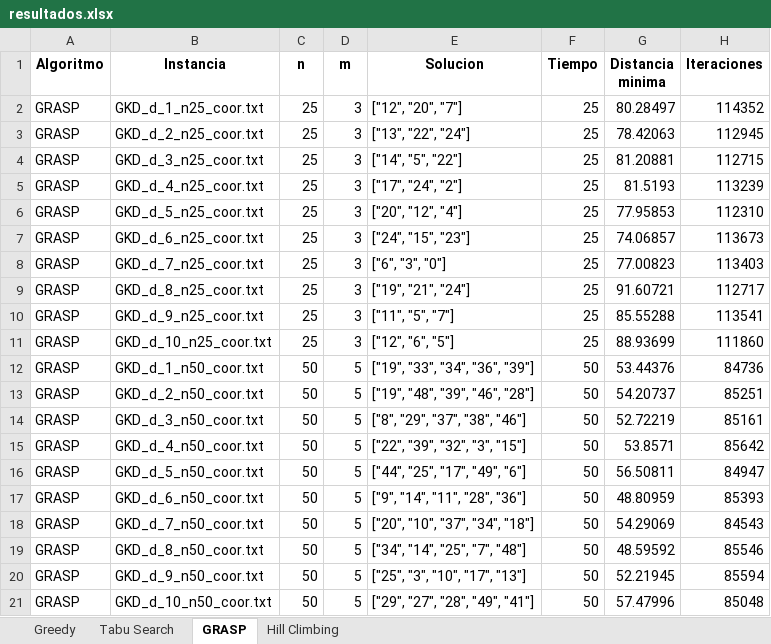
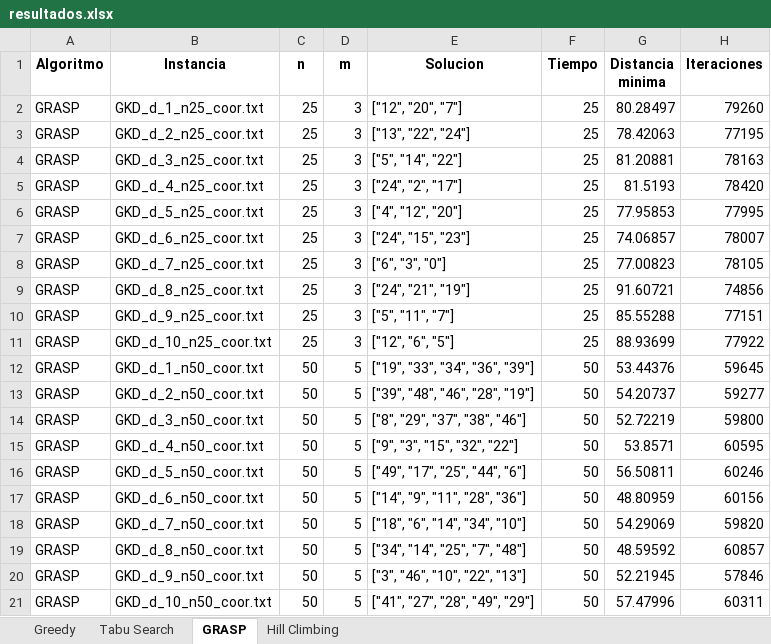
Before and after one commit to merguijarrog/mdp, an Excel workbook: src/resultados.xlsx, sheet GRASP, drawn as a sheet; only a part is shown; values as stored, in another font and other column widths than the file's, no borders; the diff covers the shown part only; the diff names each change by its address in the sheet, - before the commit and + after, or states it on an @@ line.

```diff
--- a/src/resultados.xlsx (sheet GRASP)
+++ b/src/resultados.xlsx (sheet GRASP)
-H2 (Iteraciones): 114352
+H2 (Iteraciones): 79260
-H3 (Iteraciones): 112945
+H3 (Iteraciones): 77195
-E4 (Solucion): ["14", "5", "22"]
+E4 (Solucion): ["5", "14", "22"]
-H4 (Iteraciones): 112715
+H4 (Iteraciones): 78163
-E5 (Solucion): ["17", "24", "2"]
+E5 (Solucion): ["24", "2", "17"]
-H5 (Iteraciones): 113239
+H5 (Iteraciones): 78420
-E6 (Solucion): ["20", "12", "4"]
+E6 (Solucion): ["4", "12", "20"]
-H6 (Iteraciones): 112310
+H6 (Iteraciones): 77995
-H7 (Iteraciones): 113673
+H7 (Iteraciones): 78007
-H8 (Iteraciones): 113403
+H8 (Iteraciones): 78105
-E9 (Solucion): ["19", "21", "24"]
+E9 (Solucion): ["24", "21", "19"]
-H9 (Iteraciones): 112717
+H9 (Iteraciones): 74856
-E10 (Solucion): ["11", "5", "7"]
+E10 (Solucion): ["5", "11", "7"]
-H10 (Iteraciones): 113541
+H10 (Iteraciones): 77151
-H11 (Iteraciones): 111860
+H11 (Iteraciones): 77922
-H12 (Iteraciones): 84736
+H12 (Iteraciones): 59645
-E13 (Solucion): ["19", "48", "39", "46", "28"]
+E13 (Solucion): ["39", "48", "46", "28", "19"]
-H13 (Iteraciones): 85251
+H13 (Iteraciones): 59277
-H14 (Iteraciones): 85161
+H14 (Iteraciones): 59800
-E15 (Solucion): ["22", "39", "32", "3", "15"]
+E15 (Solucion): ["9", "3", "15", "32", "22"]
-H15 (Iteraciones): 85642
+H15 (Iteraciones): 60595
-E16 (Solucion): ["44", "25", "17", "49", "6"]
+E16 (Solucion): ["49", "17", "25", "44", "6"]
-H16 (Iteraciones): 84947
+H16 (Iteraciones): 60246
-E17 (Solucion): ["9", "14", "11", "28", "36"]
+E17 (Solucion): ["14", "9", "11", "28", "36"]
-H17 (Iteraciones): 85393
+H17 (Iteraciones): 60156
-E18 (Solucion): ["20", "10", "37", "34", "18"]
+E18 (Solucion): ["18", "6", "14", "34", "10"]
-H18 (Iteraciones): 84543
+H18 (Iteraciones): 59820
-H19 (Iteraciones): 85546
+H19 (Iteraciones): 60857
-E20 (Solucion): ["25", "3", "10", "17", "13"]
+E20 (Solucion): ["3", "46", "10", "22", "13"]
-H20 (Iteraciones): 85594
+H20 (Iteraciones): 57846
-E21 (Solucion): ["29", "27", "28", "49", "41"]
+E21 (Solucion): ["41", "27", "28", "49", "29"]
-H21 (Iteraciones): 85048
+H21 (Iteraciones): 60311
```
Also changed, not shown: 92 edited cells elsewhere in this sheet, sheet Greedy, sheet Hill Climbing, sheet Tabu Search, 4 other files.
